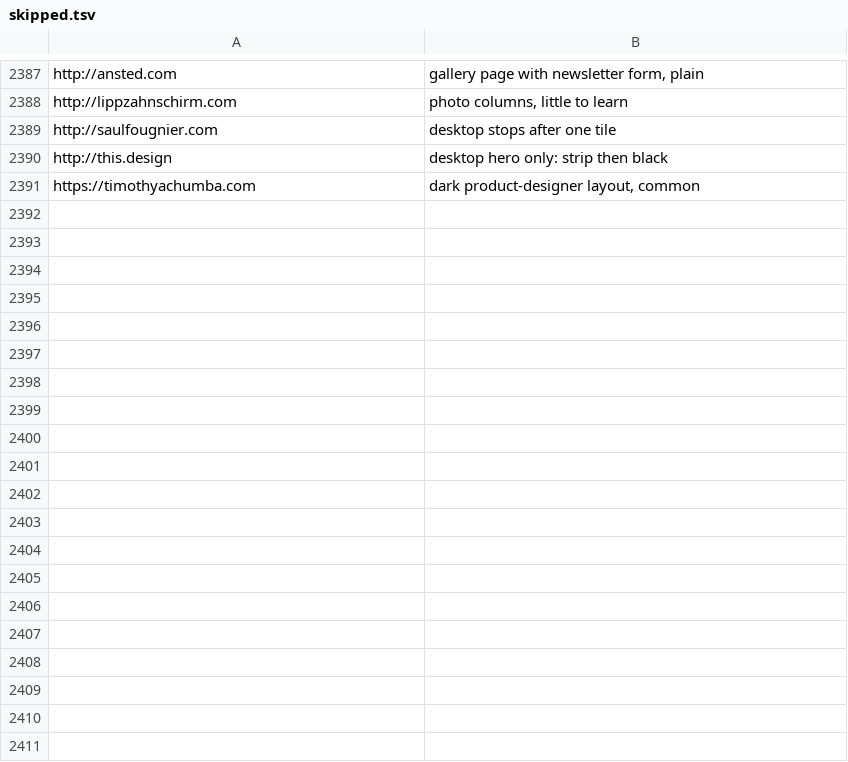
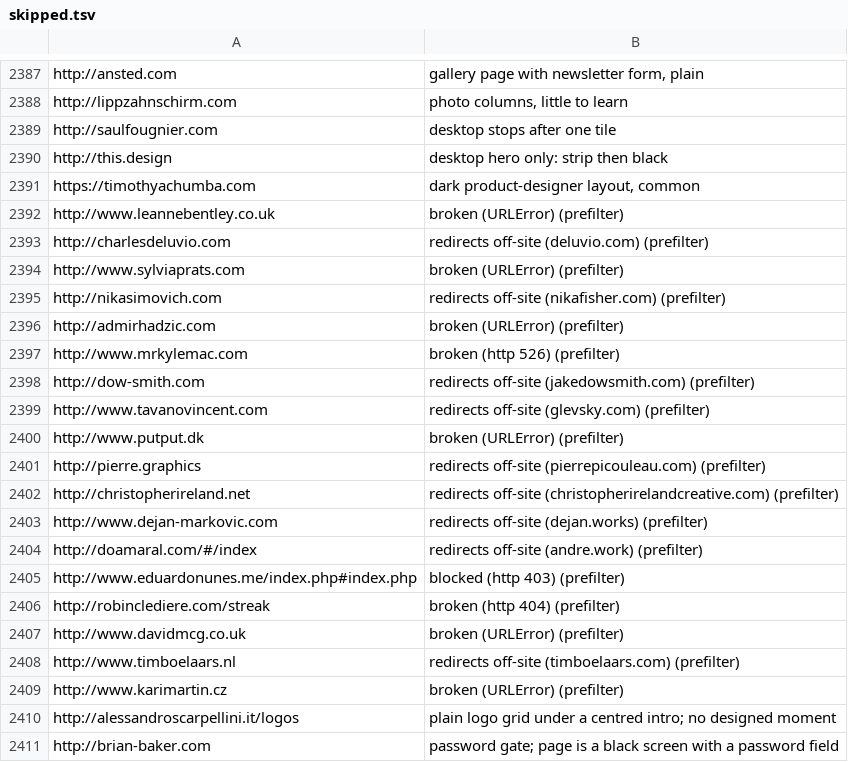
Before and after one commit to rob1-alt/ui-taste, a TSV file: ingest/skipped.tsv, drawn as a sheet; only a part is shown, gaps mark what is left out; the diff covers the shown part only.

```diff
--- a/ingest/skipped.tsv
+++ b/ingest/skipped.tsv
@@ -2391 +2391,21 @@ http://this.design	desktop hero only: strip then black
 https://timothyachumba.com	dark product-designer layout, common
+http://www.leannebentley.co.uk	broken (URLError) (prefilter)
+http://charlesdeluvio.com	redirects off-site (deluvio.com) (prefilter)
+http://www.sylviaprats.com	broken (URLError) (prefilter)
+http://nikasimovich.com	redirects off-site (nikafisher.com) (prefilter)
+http://admirhadzic.com	broken (URLError) (prefilter)
+http://www.mrkylemac.com	broken (http 526) (prefilter)
+http://dow-smith.com	redirects off-site (jakedowsmith.com) (prefilter)
+http://www.tavanovincent.com	redirects off-site (glevsky.com) (prefilter)
+http://www.putput.dk	broken (URLError) (prefilter)
+http://pierre.graphics	redirects off-site (pierrepicouleau.com) (prefilter)
+http://christopherireland.net	redirects off-site (christopherirelandcreative.com) (prefilter)
+http://www.dejan-markovic.com	redirects off-site (dejan.works) (prefilter)
+http://doamaral.com/#/index	redirects off-site (andre.work) (prefilter)
+http://www.eduardonunes.me/index.php#index.php	blocked (http 403) (prefilter)
+http://robinclediere.com/streak	broken (http 404) (prefilter)
+http://www.davidmcg.co.uk	broken (URLError) (prefilter)
+http://www.timboelaars.nl	redirects off-site (timboelaars.com) (prefilter)
+http://www.karimartin.cz	broken (URLError) (prefilter)
+http://alessandroscarpellini.it/logos	plain logo grid under a centred intro; no designed moment
+http://brian-baker.com	password gate; page is a black screen with a password field
```
Also changed, not shown: 30 added rows elsewhere in this file, 46 other files.
